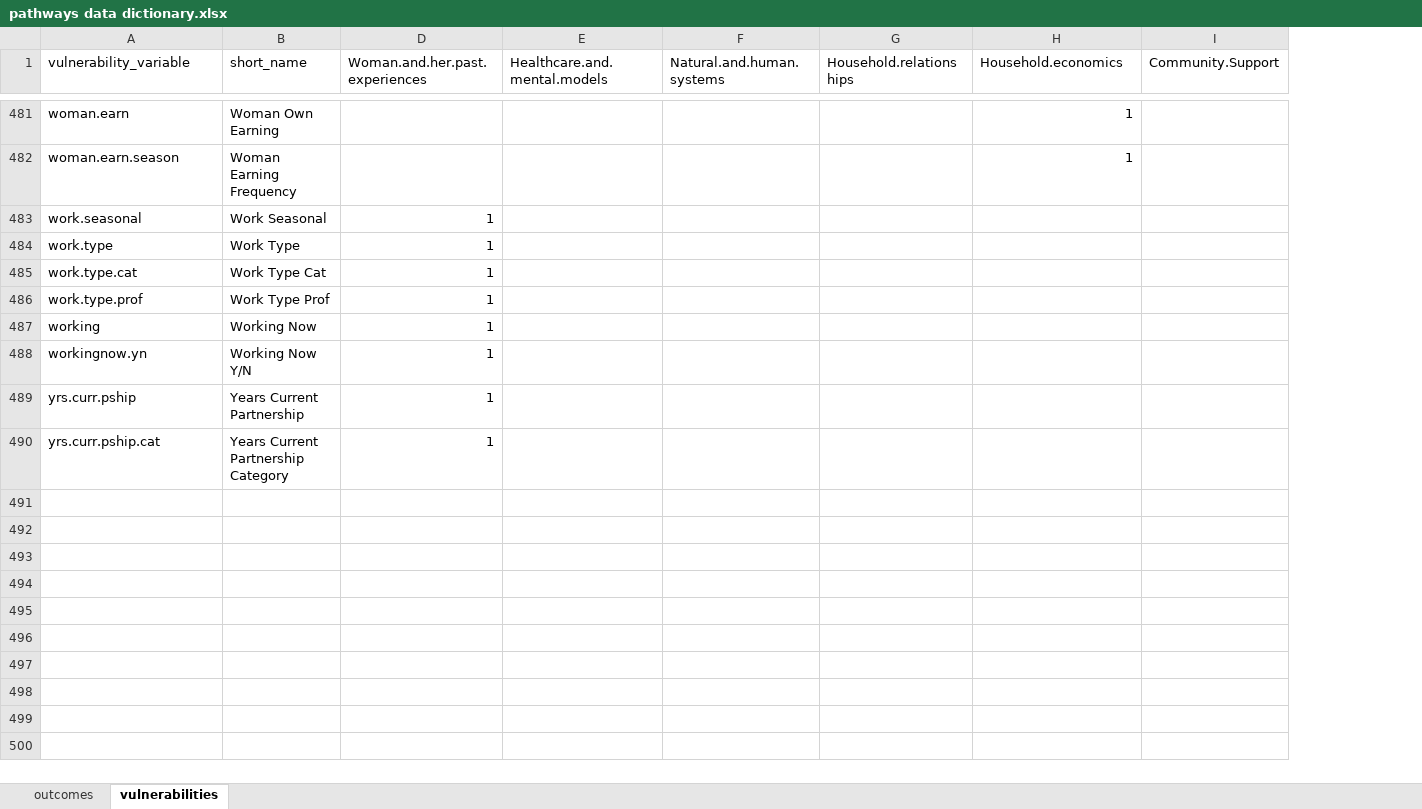
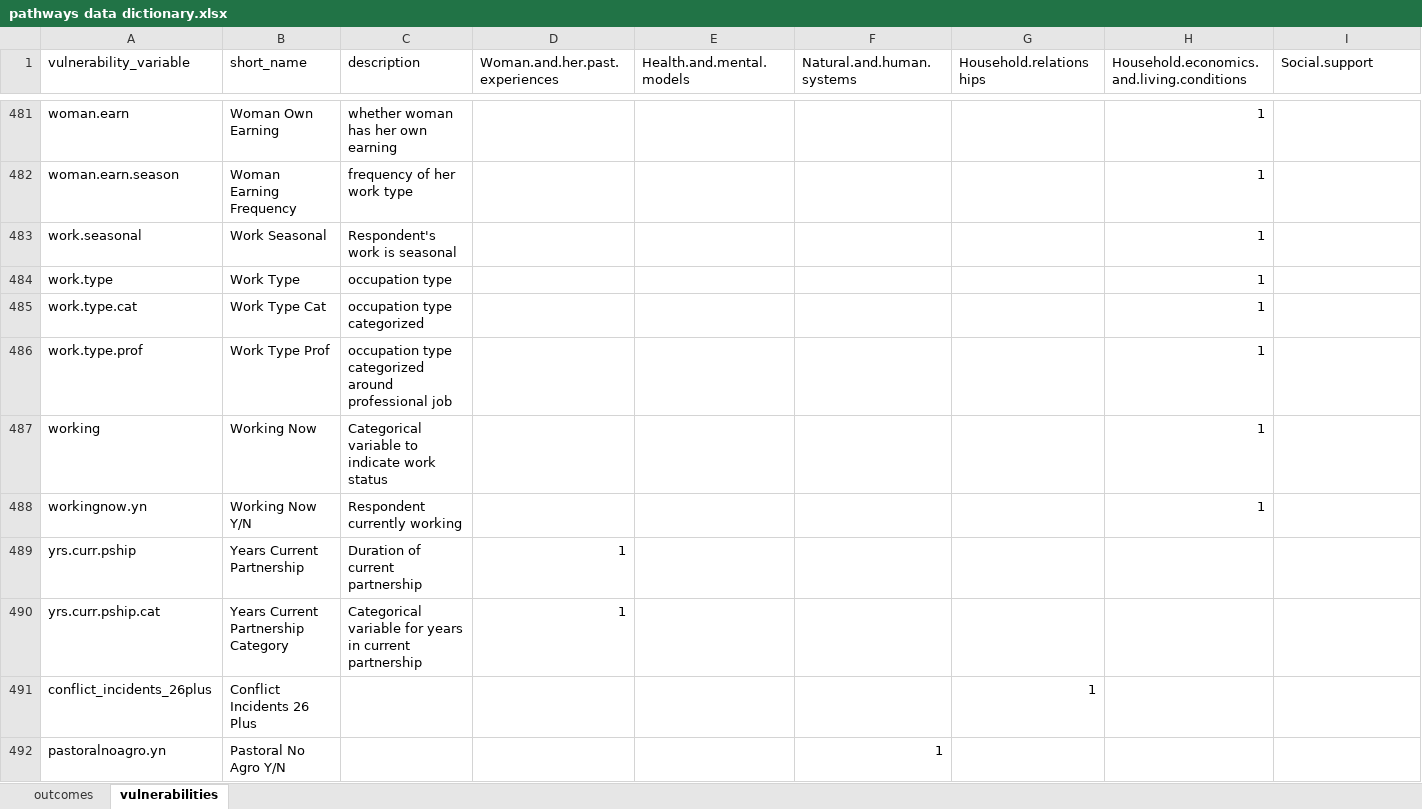
Before and after one commit to InstituteforDiseaseModeling/pathways-segmentation-public, an Excel workbook: pathways data dictionary.xlsx, sheet vulnerabilities, drawn as a sheet; only a part is shown, gaps mark what is left out; values as stored, in another font and other column widths than the file's, no borders; the diff covers the shown part only; the diff names each change by its address in the sheet, - before the commit and + after, or states it on an @@ line.

```diff
--- a/pathways data dictionary.xlsx (sheet vulnerabilities)
+++ b/pathways data dictionary.xlsx (sheet vulnerabilities)
@@ column C (description) unhidden, rows 481-490: whether woman has her own earning | frequency of her work type | Respondent's work is seasonal | occupation type | occupation type categorized | occupation type categorized around professional job | Categorical variable to indicate work status | Respondent currently working | Duration of current partnership | Categorical variable for years in current partnership @@
-E1: Healthcare.and.mental.models
+E1: Health.and.mental.models
-H1: Household.economics
+H1: Household.economics.and.living.conditions
-I1: Community.Support
+I1: Social.support
-D483:D488 (Woman.and.her.past.experiences): 1
+D483:D488 (Woman.and.her.past.experiences): (empty)
-H483:H488: (empty)
+H483:H488: 1
+row 491: conflict_incidents_26plus | Conflict Incidents 26 Plus |  |  |  |  | 1
+row 492: pastoralnoagro.yn | Pastoral No Agro Y/N |  |  |  | 1
```
Also changed, not shown: 9 added rows and 20 edited cells elsewhere in this sheet, 9 other files.
